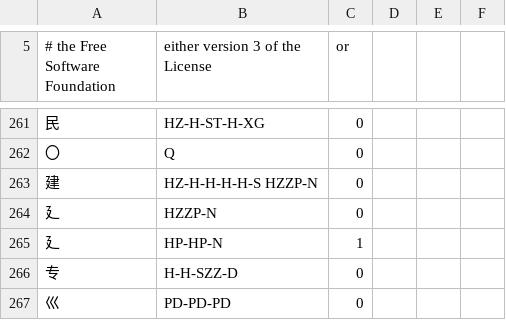
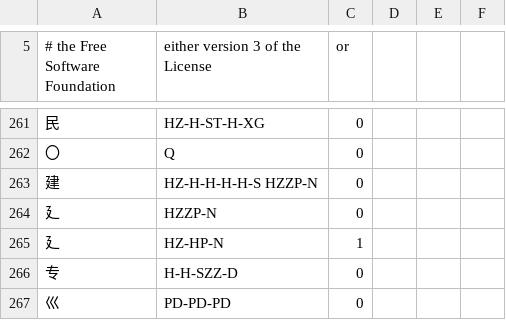
Before and after one commit to cburgmer/cjklib, a CSV file: cjklib/data/strokeorder.csv, drawn as a sheet; only a part is shown, gaps mark what is left out.

Commit message:
[cjklib.data] Fix stroke order
git-svn-id: https://cjklib.googlecode.com/svn/trunk@269 fa4245f0-ad46-11dd-9d36-519045110ae9

```diff
--- a/cjklib/data/strokeorder.csv
+++ b/cjklib/data/strokeorder.csv
@@ -265,3 +265,3 @@
 "⼵","HZZP-N",0,
-"⼵","HP-HP-N",1,
+"⼵","HZ-HP-N",1,
 "专","H-H-SZZ-D",0,
```
